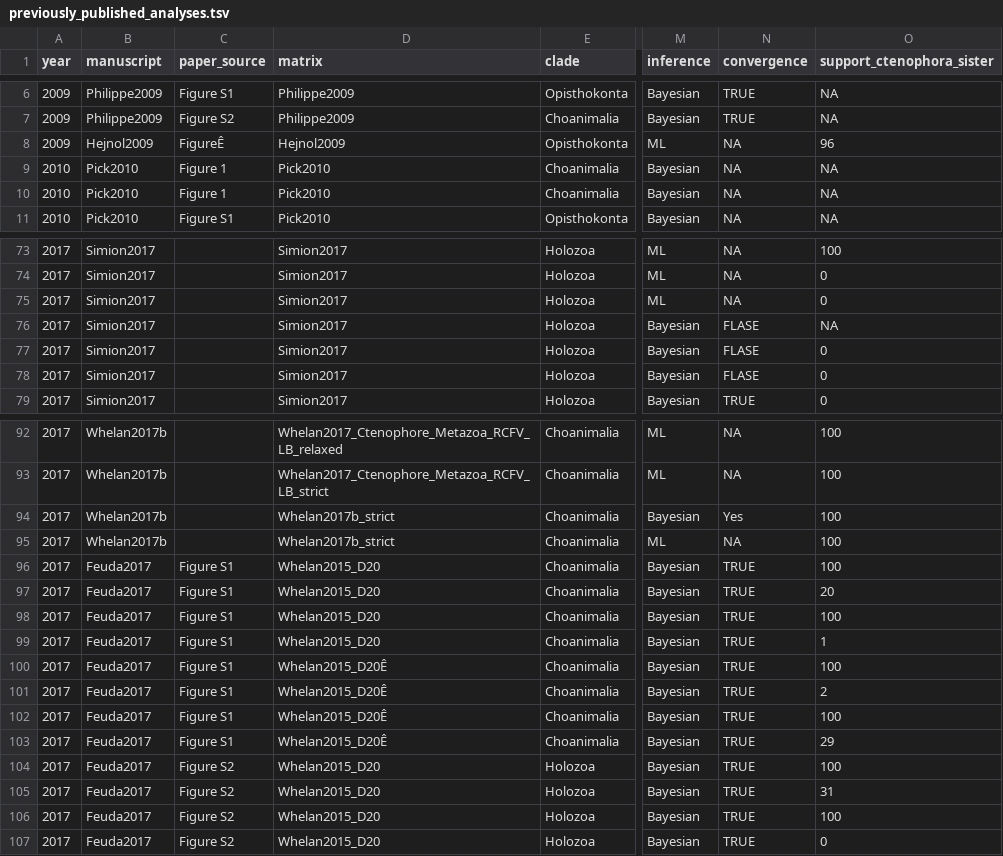
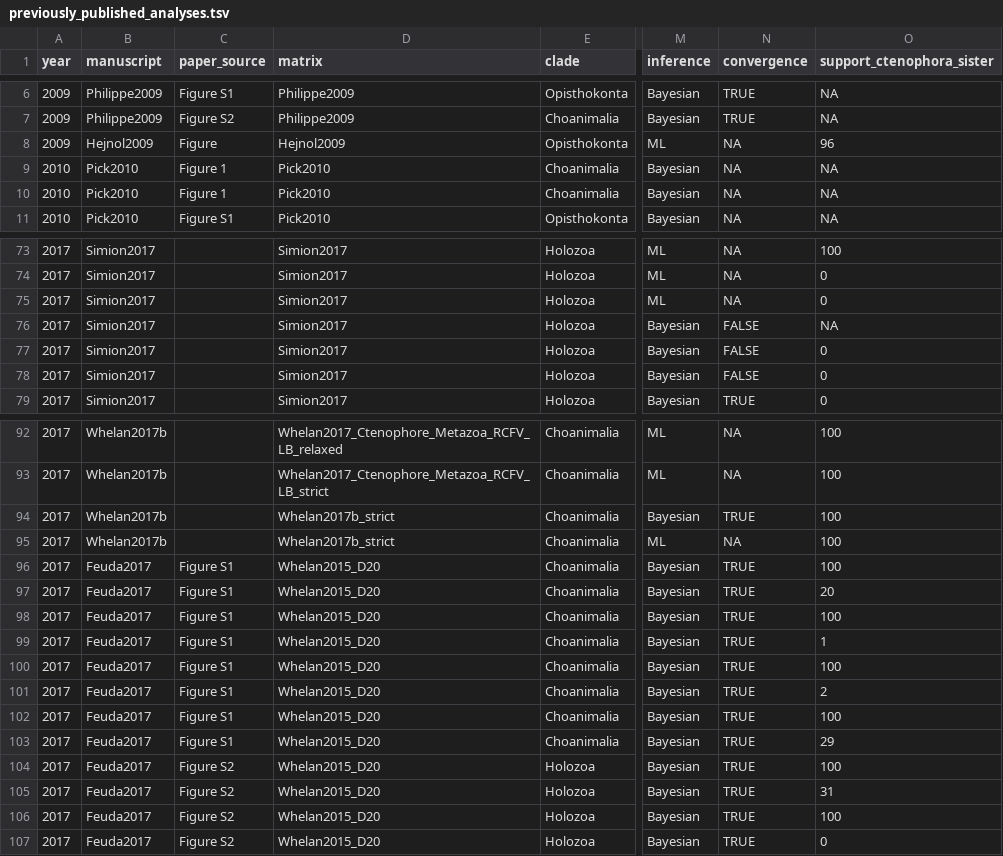
Before and after one commit to dunnlab/animal_tree_root, a TSV file: data_processed/tables/previously_published_analyses.tsv, drawn as a sheet; only a part is shown, gaps mark what is left out; the diff names each change by its address in the sheet, - before the commit and + after, or states it on an @@ line.

Commit message:
fix published analyses table

```diff
--- a/data_processed/tables/previously_published_analyses.tsv
+++ b/data_processed/tables/previously_published_analyses.tsv
-C8 (paper_source): FigureÊ
+C8 (paper_source): Figure
-N76:N78 (convergence): FLASE
+N76:N78 (convergence): FALSE
-N94 (convergence): Yes
+N94 (convergence): TRUE
-D100:D103 (matrix): Whelan2015_D20Ê
+D100:D103 (matrix): Whelan2015_D20
```
